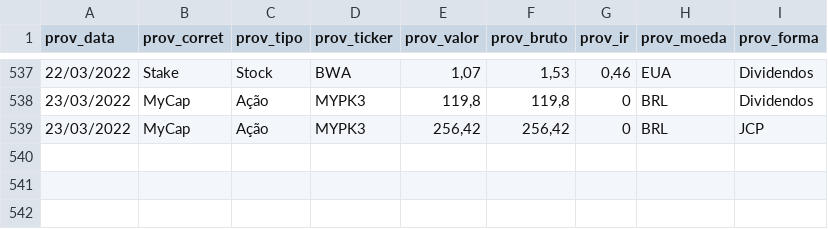
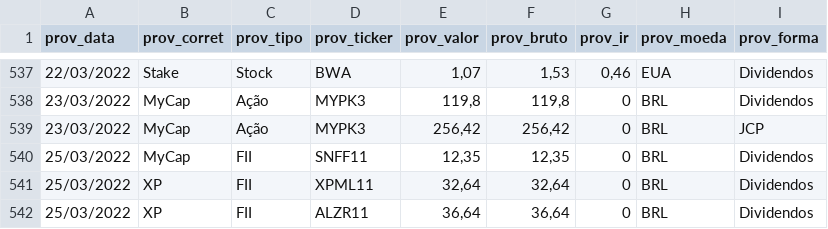
Before and after one commit to renatosts/sql_test, a CSV file: CSV/ProventosAcao.csv, drawn as a sheet; only a part is shown, gaps mark what is left out.

```diff
--- a/CSV/ProventosAcao.csv
+++ b/CSV/ProventosAcao.csv
@@ -539 +539,4 @@ prov_data;prov_corret;prov_tipo;prov_ticker;prov_valor;prov_bruto;prov_ir;prov_m
 23/03/2022;MyCap;Ação;MYPK3;256,42;256,42;0;BRL;JCP
+25/03/2022;MyCap;FII;SNFF11;12,35;12,35;0;BRL;Dividendos
+25/03/2022;XP;FII;XPML11;32,64;32,64;0;BRL;Dividendos
+25/03/2022;XP;FII;ALZR11;36,64;36,64;0;BRL;Dividendos
```
Also changed, not shown: CSV/OperacaoRF.csv.
